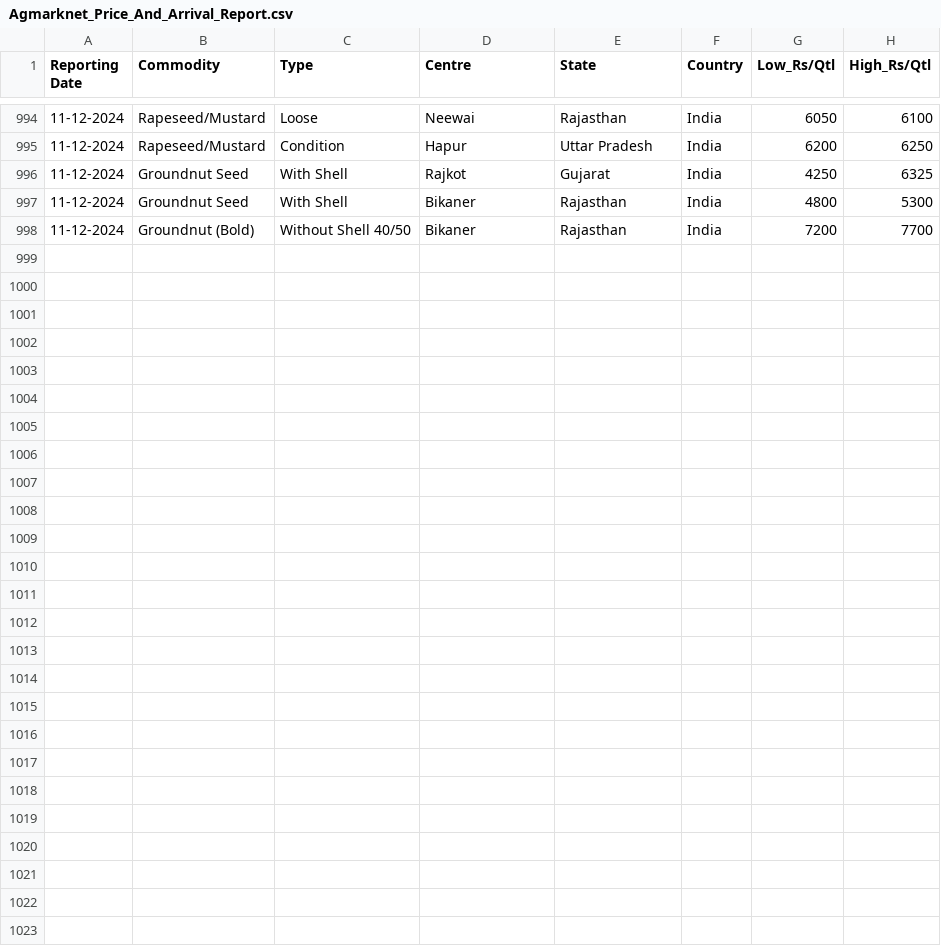
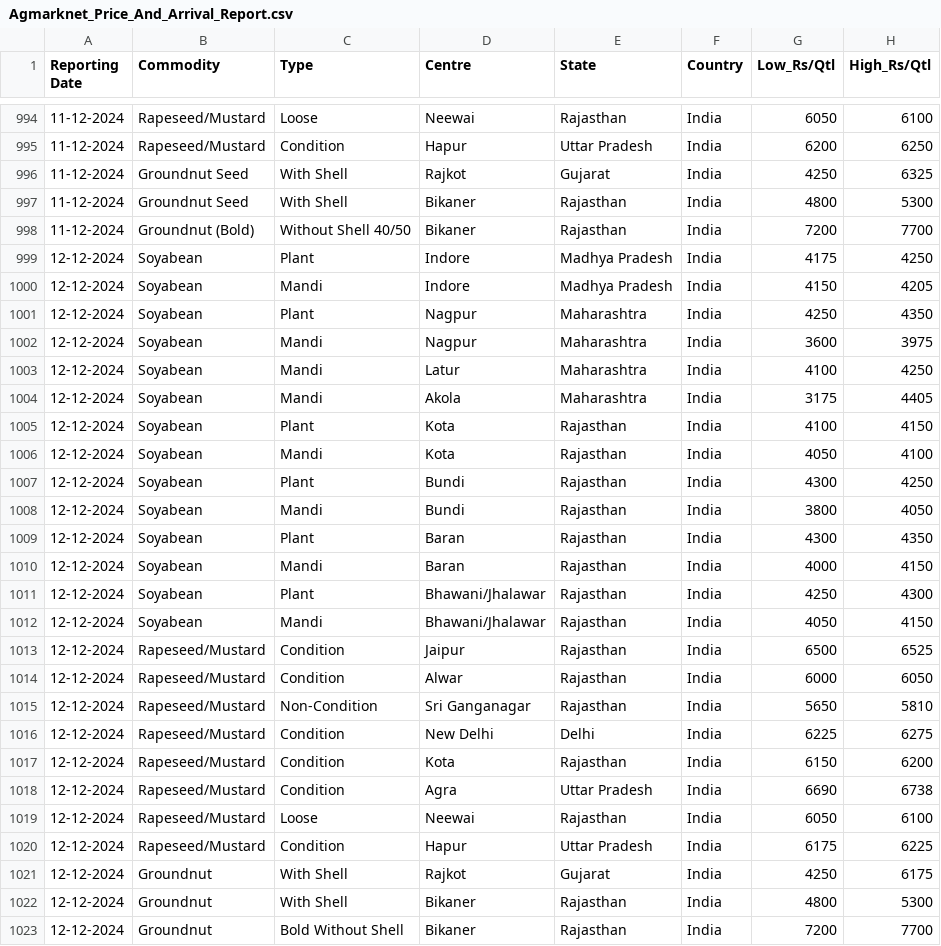
Before and after one commit to arunvithyasegar/Agriwatch-Soya-report, a CSV file: Agmarknet_Price_And_Arrival_Report.csv, drawn as a sheet; only a part is shown, gaps mark what is left out; the diff names each change by its address in the sheet, - before the commit and + after, or states it on an @@ line.

Commit message:
Update Agmarknet_Price_And_Arrival_Report.csv

```diff
--- a/Agmarknet_Price_And_Arrival_Report.csv
+++ b/Agmarknet_Price_And_Arrival_Report.csv
+row 999: 12-12-2024 | Soyabean | Plant | Indore | Madhya Pradesh | India | 4175 | 4250
+row 1000: 12-12-2024 | Soyabean | Mandi | Indore | Madhya Pradesh | India | 4150 | 4205
+row 1001: 12-12-2024 | Soyabean | Plant | Nagpur | Maharashtra | India | 4250 | 4350
+row 1002: 12-12-2024 | Soyabean | Mandi | Nagpur | Maharashtra | India | 3600 | 3975
+row 1003: 12-12-2024 | Soyabean | Mandi | Latur | Maharashtra | India | 4100 | 4250
+row 1004: 12-12-2024 | Soyabean | Mandi | Akola | Maharashtra | India | 3175 | 4405
+row 1005: 12-12-2024 | Soyabean | Plant | Kota | Rajasthan | India | 4100 | 4150
+row 1006: 12-12-2024 | Soyabean | Mandi | Kota | Rajasthan | India | 4050 | 4100
+row 1007: 12-12-2024 | Soyabean | Plant | Bundi | Rajasthan | India | 4300 | 4250
+row 1008: 12-12-2024 | Soyabean | Mandi | Bundi | Rajasthan | India | 3800 | 4050
+row 1009: 12-12-2024 | Soyabean | Plant | Baran | Rajasthan | India | 4300 | 4350
+row 1010: 12-12-2024 | Soyabean | Mandi | Baran | Rajasthan | India | 4000 | 4150
+row 1011: 12-12-2024 | Soyabean | Plant | Bhawani/Jhalawar | Rajasthan | India | 4250 | 4300
+row 1012: 12-12-2024 | Soyabean | Mandi | Bhawani/Jhalawar | Rajasthan | India | 4050 | 4150
+row 1013: 12-12-2024 | Rapeseed/Mustard | Condition | Jaipur | Rajasthan | India | 6500 | 6525
+row 1014: 12-12-2024 | Rapeseed/Mustard | Condition | Alwar | Rajasthan | India | 6000 | 6050
+row 1015: 12-12-2024 | Rapeseed/Mustard | Non-Condition | Sri Ganganagar | Rajasthan | India | 5650 | 5810
+row 1016: 12-12-2024 | Rapeseed/Mustard | Condition | New Delhi | Delhi | India | 6225 | 6275
+row 1017: 12-12-2024 | Rapeseed/Mustard | Condition | Kota | Rajasthan | India | 6150 | 6200
+row 1018: 12-12-2024 | Rapeseed/Mustard | Condition | Agra | Uttar Pradesh | India | 6690 | 6738
+row 1019: 12-12-2024 | Rapeseed/Mustard | Loose | Neewai | Rajasthan | India | 6050 | 6100
+row 1020: 12-12-2024 | Rapeseed/Mustard | Condition | Hapur | Uttar Pradesh | India | 6175 | 6225
+row 1021: 12-12-2024 | Groundnut | With Shell | Rajkot | Gujarat | India | 4250 | 6175
+row 1022: 12-12-2024 | Groundnut | With Shell | Bikaner | Rajasthan | India | 4800 | 5300
+row 1023: 12-12-2024 | Groundnut | Bold Without Shell | Bikaner | Rajasthan | India | 7200 | 7700
```
